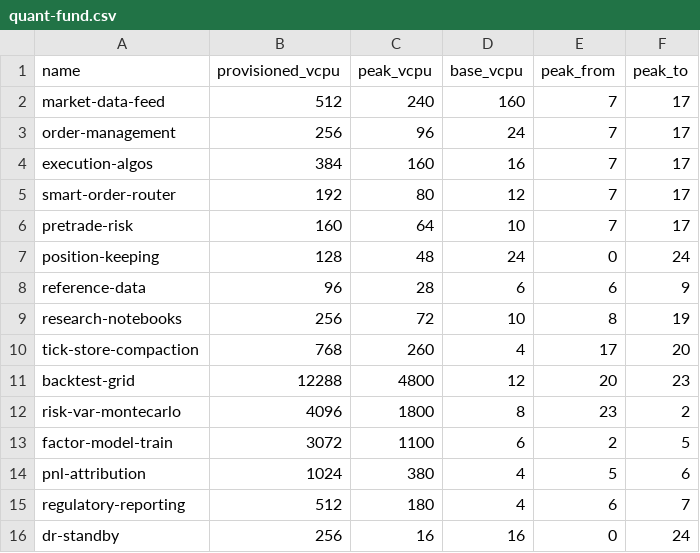
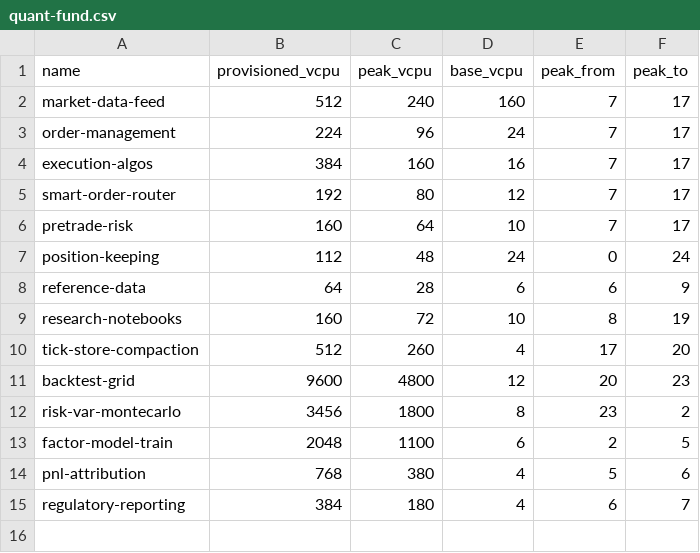
Before and after one commit to codingconcepts/u9n, a CSV file: _examples/quant-fund.csv, drawn as a sheet.

```diff
--- a/_examples/quant-fund.csv
+++ b/_examples/quant-fund.csv
@@ -2,3 +2,3 @@ name,provisioned_vcpu,peak_vcpu,base_vcpu,peak_from,peak_to
 market-data-feed,512,240,160,7,17
-order-management,256,96,24,7,17
+order-management,224,96,24,7,17
 execution-algos,384,160,16,7,17
@@ -6,11 +6,10 @@ smart-order-router,192,80,12,7,17
 pretrade-risk,160,64,10,7,17
-position-keeping,128,48,24,0,24
-reference-data,96,28,6,6,9
-research-notebooks,256,72,10,8,19
-tick-store-compaction,768,260,4,17,20
-backtest-grid,12288,4800,12,20,23
-risk-var-montecarlo,4096,1800,8,23,2
-factor-model-train,3072,1100,6,2,5
-pnl-attribution,1024,380,4,5,6
-regulatory-reporting,512,180,4,6,7
-dr-standby,256,16,16,0,24
+position-keeping,112,48,24,0,24
+reference-data,64,28,6,6,9
+research-notebooks,160,72,10,8,19
+tick-store-compaction,512,260,4,17,20
+backtest-grid,9600,4800,12,20,23
+risk-var-montecarlo,3456,1800,8,23,2
+factor-model-train,2048,1100,6,2,5
+pnl-attribution,768,380,4,5,6
+regulatory-reporting,384,180,4,6,7
```
Also changed, not shown: _examples/hospital-ehr.csv, _examples/media-streaming.csv, 33 other files.
